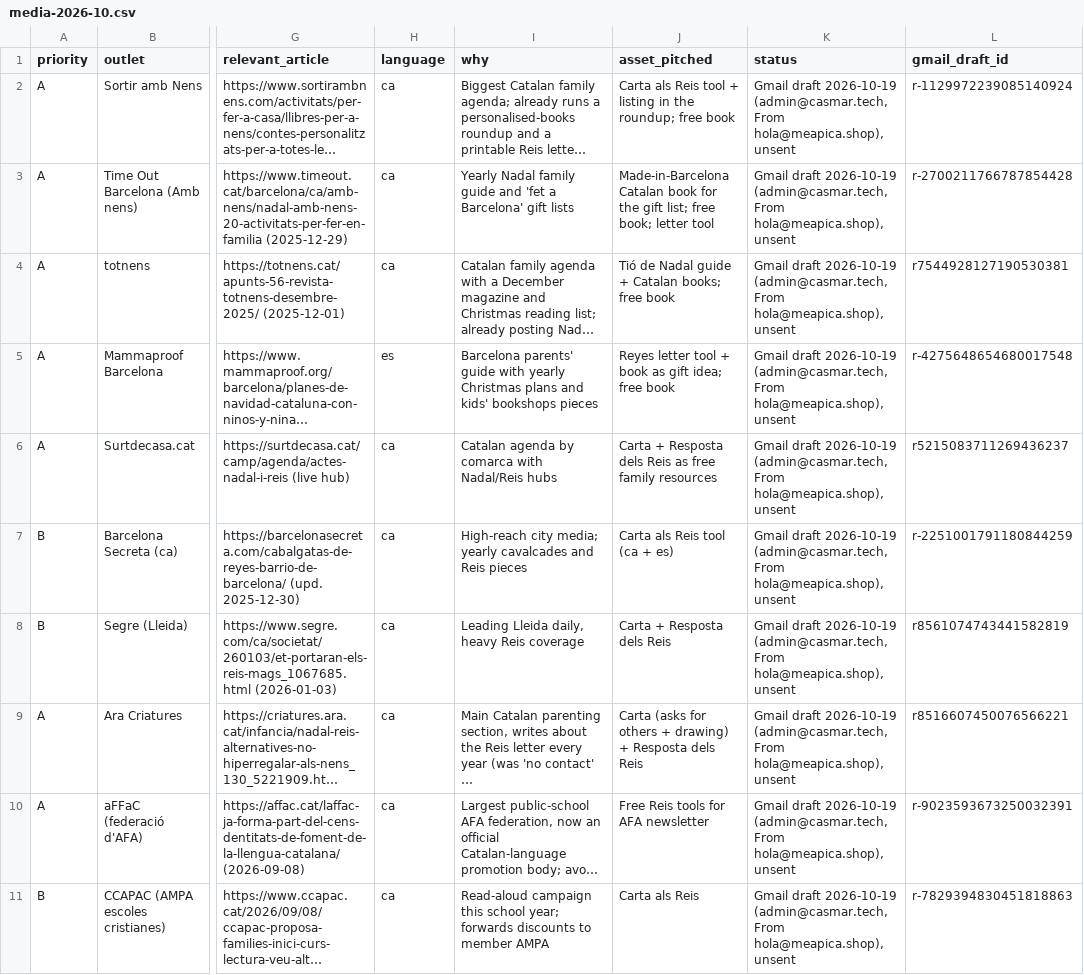
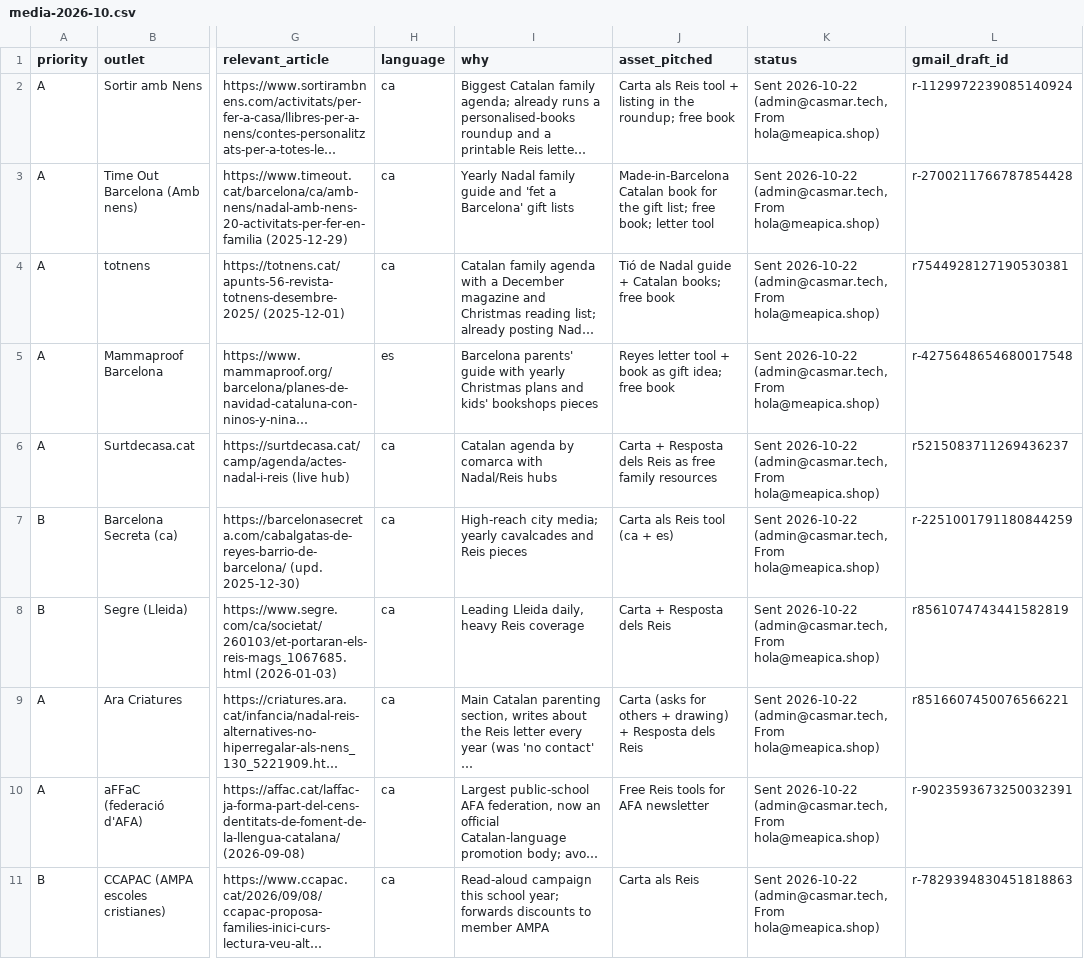
Before and after one commit to xevi10h/storymagic, a CSV file: docs/outreach/media-2026-10.csv, drawn as a sheet; only a part is shown, gaps mark what is left out; long unchanged cells end in …; the diff covers the shown part only; the diff names each change by its address in the sheet, - before the commit and + after, or states it on an @@ line.

```diff
--- a/docs/outreach/media-2026-10.csv
+++ b/docs/outreach/media-2026-10.csv
-K2:K11 (status): Gmail draft 2026-10-19 (admin@casmar.tech, From hola@meapica.shop), unsent
+K2:K11 (status): Sent 2026-10-22 (admin@casmar.tech, From hola@meapica.shop)
```
Also changed, not shown: 10 edited cells elsewhere in this file, docs/outreach/reyes-2026-targets.csv, 2 other files.
